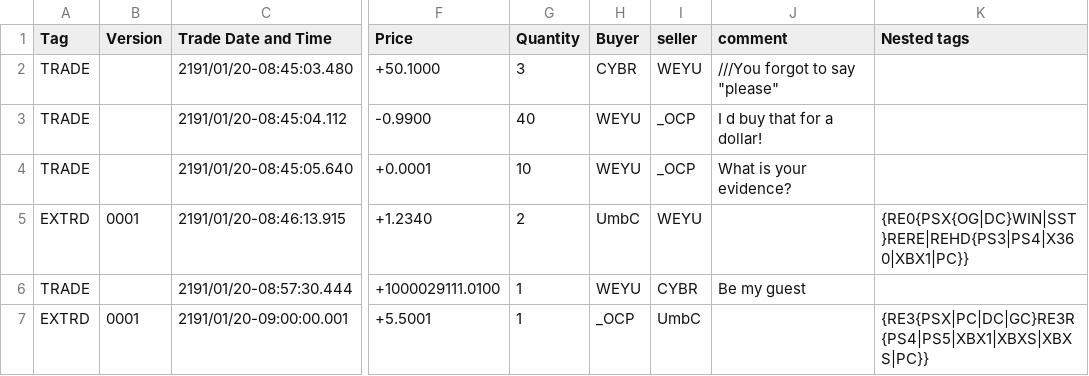
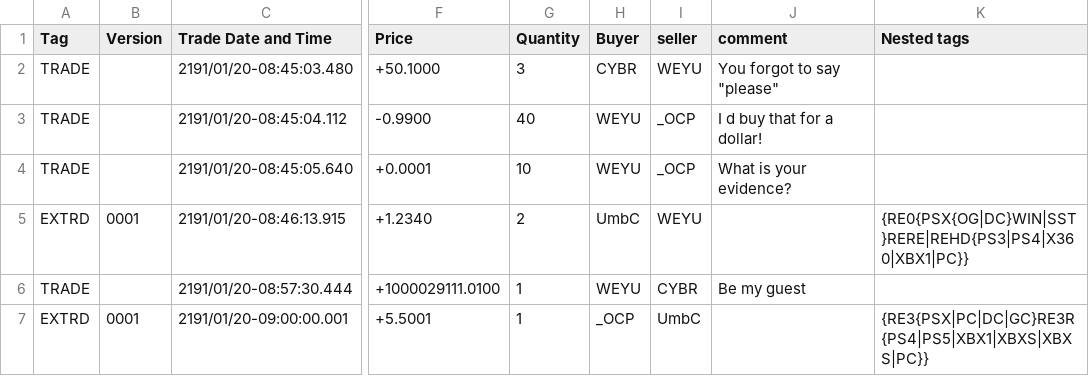
Before and after one commit to Wasanamihirangi/Java-Kotlin-Gradle-Practice-Updated-One-, a CSV file: Java_Task/outputtrade.csv, drawn as a sheet; only a part is shown, gaps mark what is left out; the diff names each change by its address in the sheet, - before the commit and + after, or states it on an @@ line.

```diff
--- a/Java_Task/outputtrade.csv
+++ b/Java_Task/outputtrade.csv
-J2 (comment): ///You forgot to say "please"
+J2 (comment): You forgot to say "please"
```
Also changed, not shown: 3 other files.
